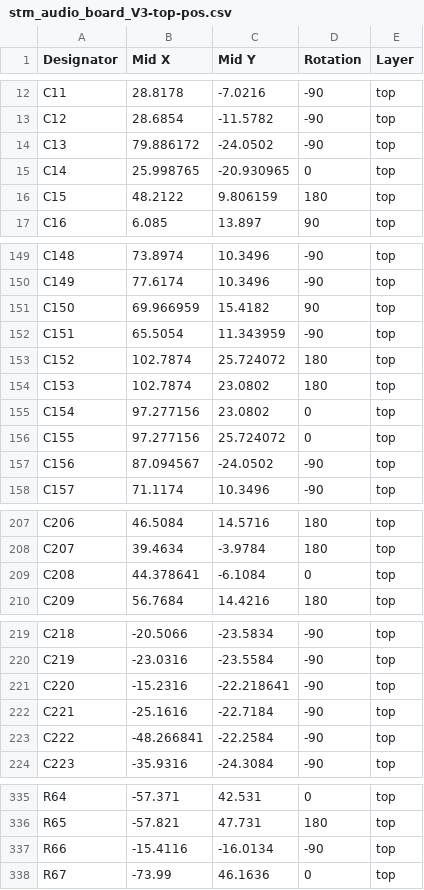
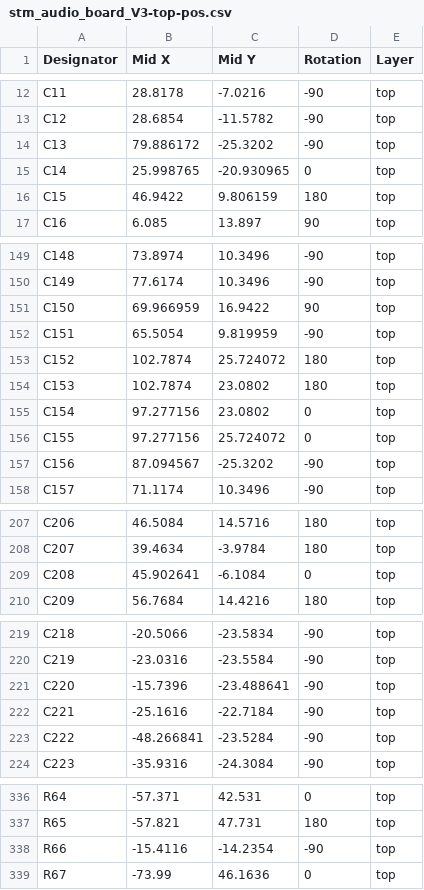
Before and after one commit to Papproni/stm_audio_board_v3_dsp_board, a CSV file: stm_audio_board_V3/JLCPCB/stm_audio_board_V3-top-pos.csv, drawn as a sheet; only a part is shown, gaps mark what is left out; the diff covers the shown part only.

```diff
--- a/stm_audio_board_V3/JLCPCB/stm_audio_board_V3-top-pos.csv
+++ b/stm_audio_board_V3/JLCPCB/stm_audio_board_V3-top-pos.csv
@@ -13,5 +13,5 @@ C11,28.8178,-7.0216,-90,top
 C12,28.6854,-11.5782,-90,top
-C13,79.886172,-24.0502,-90,top
+C13,79.886172,-25.3202,-90,top
 C14,25.998765,-20.930965,0,top
-C15,48.2122,9.806159,180,top
+C15,46.9422,9.806159,180,top
 C16,6.085,13.897,90,top
@@ -150,4 +150,4 @@ C148,73.8974,10.3496,-90,top
 C149,77.6174,10.3496,-90,top
-C150,69.966959,15.4182,90,top
-C151,65.5054,11.343959,-90,top
+C150,69.966959,16.9422,90,top
+C151,65.5054,9.819959,-90,top
 C152,102.7874,25.724072,180,top
@@ -156,3 +156,3 @@ C154,97.277156,23.0802,0,top
 C155,97.277156,25.724072,0,top
-C156,87.094567,-24.0502,-90,top
+C156,87.094567,-25.3202,-90,top
 C157,71.1174,10.3496,-90,top
@@ -208,3 +208,3 @@ C206,46.5084,14.5716,180,top
 C207,39.4634,-3.9784,180,top
-C208,44.378641,-6.1084,0,top
+C208,45.902641,-6.1084,0,top
 C209,56.7684,14.4216,180,top
@@ -220,5 +220,5 @@ C218,-20.5066,-23.5834,-90,top
 C219,-23.0316,-23.5584,-90,top
-C220,-15.2316,-22.218641,-90,top
+C220,-15.7396,-23.488641,-90,top
 C221,-25.1616,-22.7184,-90,top
-C222,-48.266841,-22.2584,-90,top
+C222,-48.266841,-23.5284,-90,top
 C223,-35.9316,-24.3084,-90,top
@@ -336,3 +337,3 @@ R64,-57.371,42.531,0,top
 R65,-57.821,47.731,180,top
-R66,-15.4116,-16.0134,-90,top
+R66,-15.4116,-14.2354,-90,top
 R67,-73.99,46.1636,0,top
```
Also changed, not shown: 3 added rows, 1 removed row and 34 edited cells elsewhere in this file, stm_audio_board_V3/JLCPCB/stm_audio_board_V3.csv, 42 other files.
